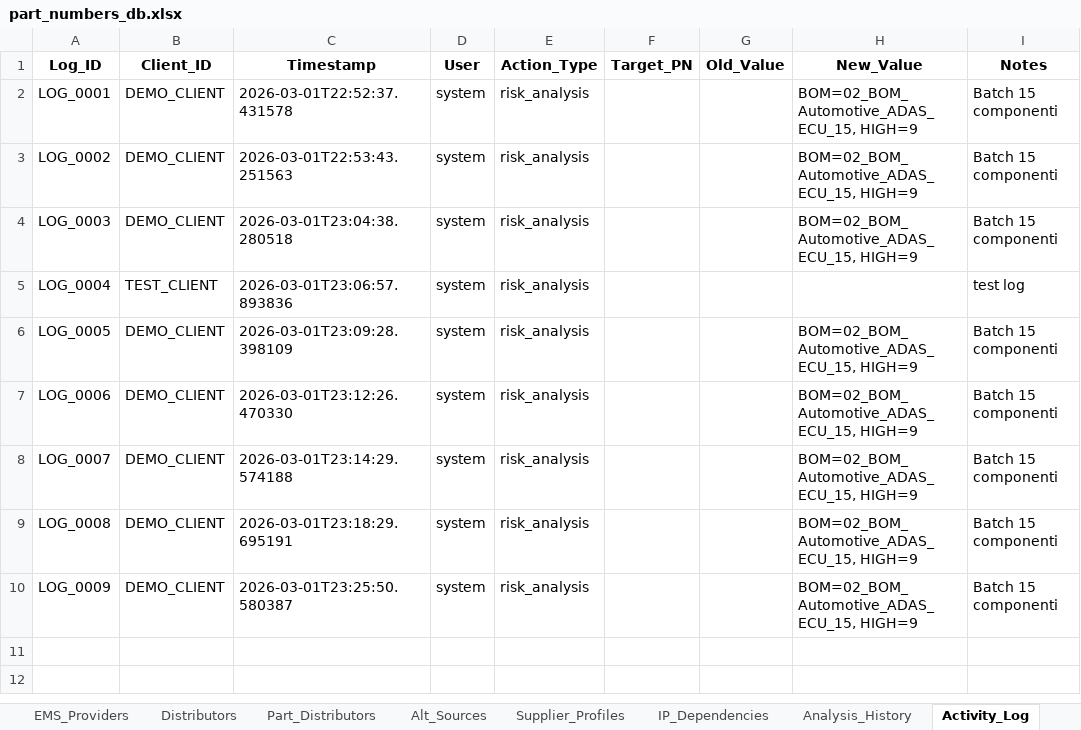
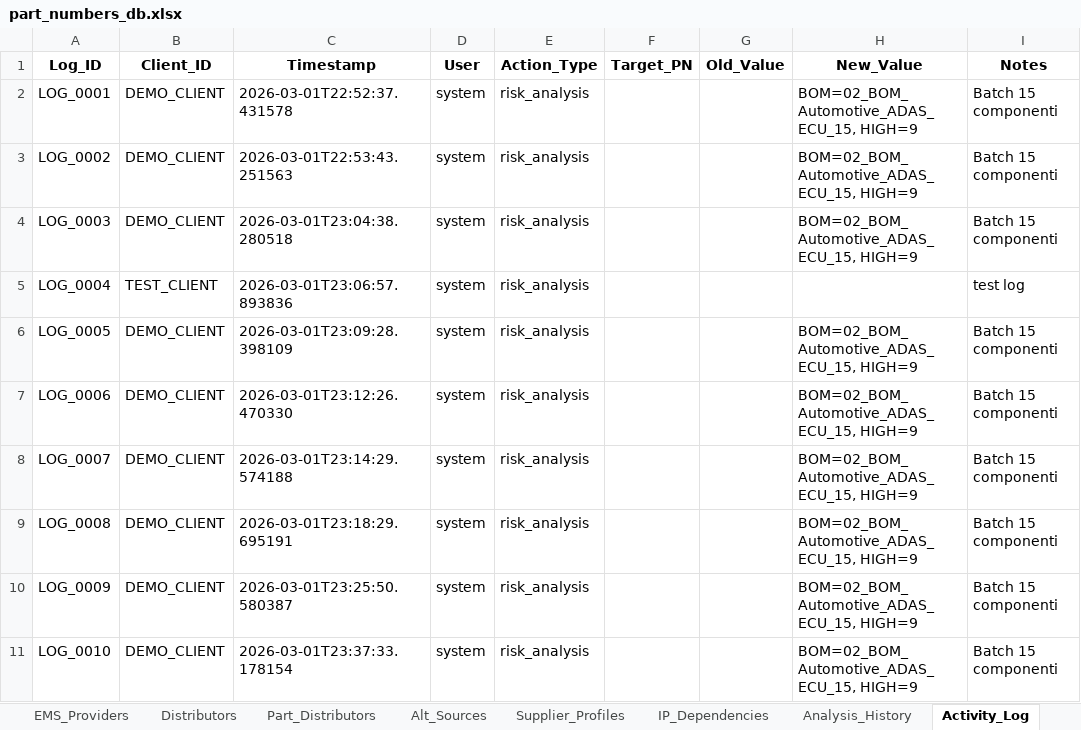
Before and after one commit to Frenz86/semiconductor-_risk_man, an Excel workbook: data/part_numbers_db.xlsx, sheet Activity_Log, drawn as a sheet; values as stored, in another font and other column widths than the file's, no borders; the diff names each change by its address in the sheet, - before the commit and + after, or states it on an @@ line.

```diff
--- a/data/part_numbers_db.xlsx (sheet Activity_Log)
+++ b/data/part_numbers_db.xlsx (sheet Activity_Log)
+row 11: LOG_0010 | DEMO_CLIENT | 2026-03-01T23:37:33.178154 | system | risk_analysis |  |  | BOM=02_BOM_Automotive_ADAS_ECU_15, HIGH=9 | Batch 15 componenti
```
Also changed, not shown: sheet Part_Numbers, sheet Analysis_History, 1 other file.
